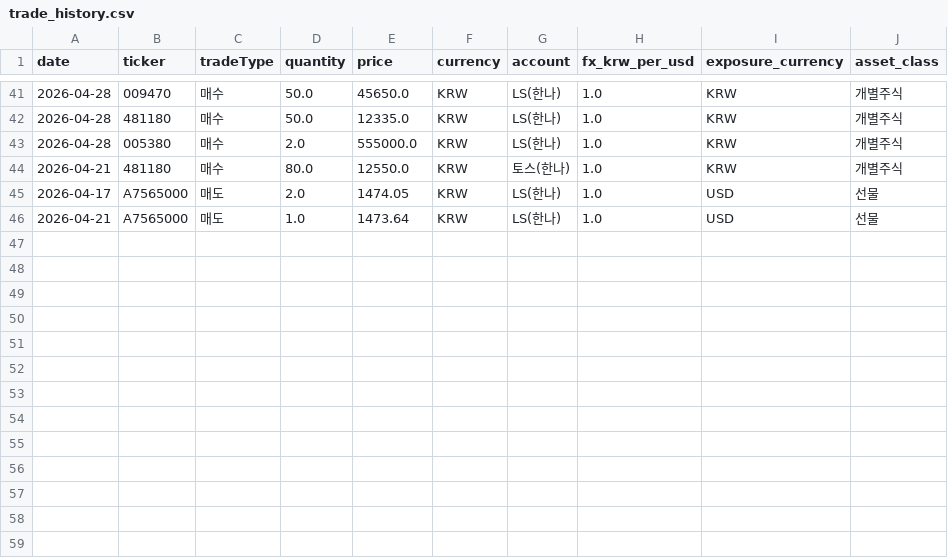
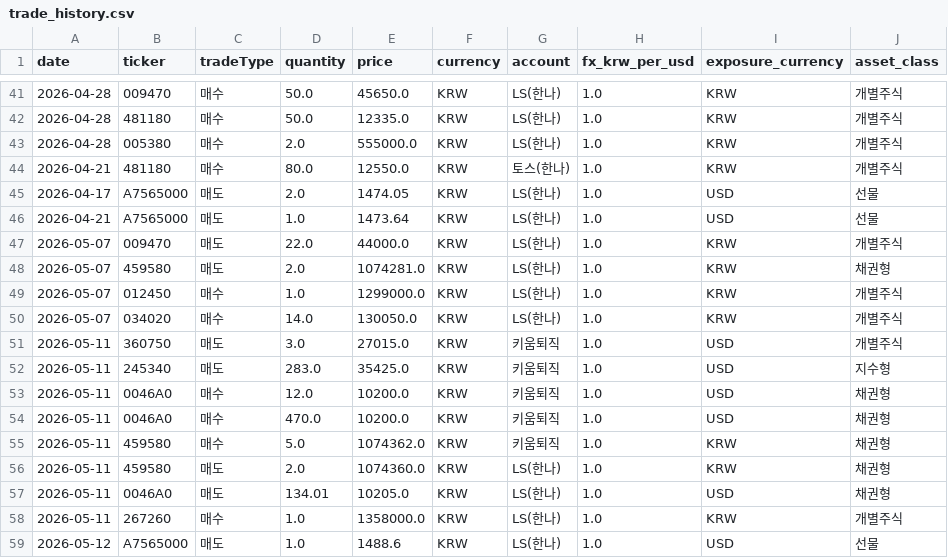
Before and after one commit to jeonghnpark/StockTrader, a CSV file: data/trade_history.csv, drawn as a sheet; only a part is shown, gaps mark what is left out.

```diff
--- a/data/trade_history.csv
+++ b/data/trade_history.csv
@@ -46 +46,14 @@ date,ticker,tradeType,quantity,price,currency,account,fx_krw_per_usd,exposure_cu
 2026-04-21,A7565000,매도,1.0,1473.64,KRW,LS(한나),1.0,USD,선물
+2026-05-07,009470,매도,22.0,44000.0,KRW,LS(한나),1.0,KRW,개별주식
+2026-05-07,459580,매도,2.0,1074281.0,KRW,LS(한나),1.0,KRW,채권형
+2026-05-07,012450,매수,1.0,1299000.0,KRW,LS(한나),1.0,KRW,개별주식
+2026-05-07,034020,매수,14.0,130050.0,KRW,LS(한나),1.0,KRW,개별주식
+2026-05-11,360750,매도,3.0,27015.0,KRW,키움퇴직,1.0,USD,개별주식
+2026-05-11,245340,매도,283.0,35425.0,KRW,키움퇴직,1.0,USD,지수형
+2026-05-11,0046A0,매수,12.0,10200.0,KRW,키움퇴직,1.0,USD,채권형
+2026-05-11,0046A0,매수,470.0,10200.0,KRW,키움퇴직,1.0,USD,채권형
+2026-05-11,459580,매수,5.0,1074362.0,KRW,키움퇴직,1.0,KRW,채권형
+2026-05-11,459580,매도,2.0,1074360.0,KRW,LS(한나),1.0,KRW,채권형
+2026-05-11,0046A0,매도,134.01,10205.0,KRW,LS(한나),1.0,USD,채권형
+2026-05-11,267260,매수,1.0,1358000.0,KRW,LS(한나),1.0,KRW,개별주식
+2026-05-12,A7565000,매도,1.0,1488.6,KRW,LS(한나),1.0,USD,선물
```
Also changed, not shown: 5 other files.
